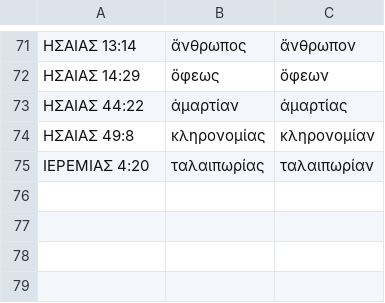
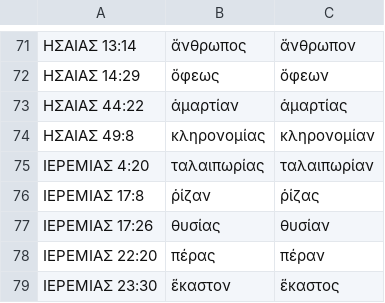
Before and after one commit to jjorloff1/brenton-lxx-error-finder, a TSV file: accepted_sequence_variants.tsv, drawn as a sheet; only a part is shown, gaps mark what is left out; the diff names each change by its address in the sheet, - before the commit and + after, or states it on an @@ line.

Commit message:
Resolve remaining typo checks.

```diff
--- a/accepted_sequence_variants.tsv
+++ b/accepted_sequence_variants.tsv
+row 76: ΙΕΡΕΜΙΑΣ 17:8 | ῥίζαν | ῥίζας
+row 77: ΙΕΡΕΜΙΑΣ 17:26 | θυσίας | θυσίαν
+row 78: ΙΕΡΕΜΙΑΣ 22:20 | πέρας | πέραν
+row 79: ΙΕΡΕΜΙΑΣ 23:30 | ἕκαστον | ἕκαστος
```
Also changed, not shown: word_corrections.tsv, 7 other files.
